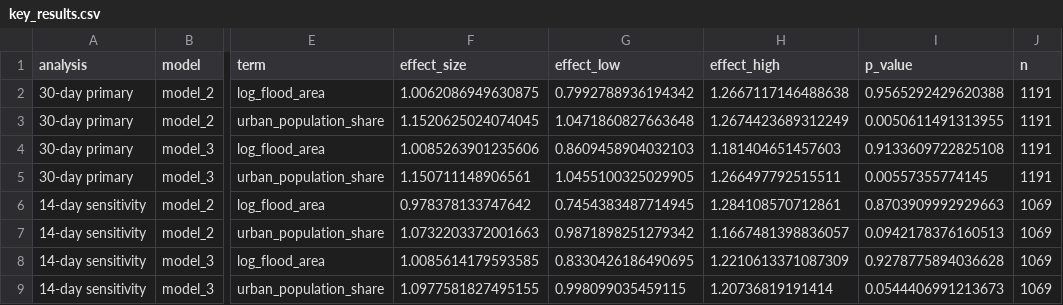
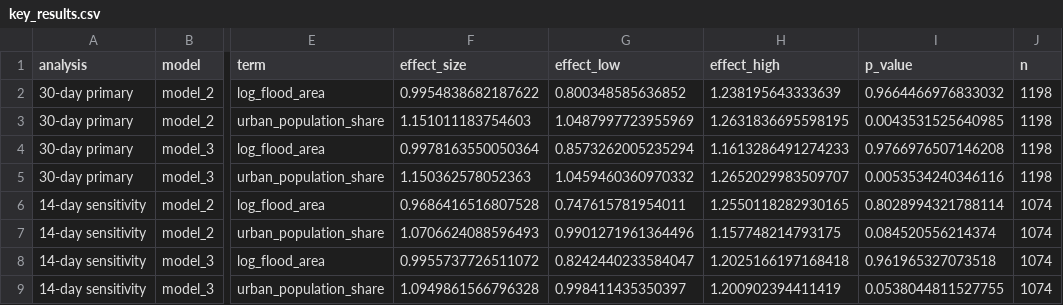
Before and after one commit to rokpolar/CVND, a CSV file: outputs/primary_30d/key_results.csv, drawn as a sheet; only a part is shown, gaps mark what is left out; the diff names each change by its address in the sheet, - before the commit and + after, or states it on an @@ line.

Commit message:
chore: refresh Track A primary and sensitivity results

```diff
--- a/outputs/primary_30d/key_results.csv
+++ b/outputs/primary_30d/key_results.csv
-F2 (effect_size): 1.0062086949630875
+F2 (effect_size): 0.9954838682187622
-G2 (effect_low): 0.7992788936194342
+G2 (effect_low): 0.800348585636852
-H2 (effect_high): 1.2667117146488638
+H2 (effect_high): 1.238195643333639
-I2 (p_value): 0.9565292429620388
+I2 (p_value): 0.9664466976833032
-J2:J5 (n): 1191
+J2:J5 (n): 1198
-F3 (effect_size): 1.1520625024074045
+F3 (effect_size): 1.151011183754603
-G3 (effect_low): 1.0471860827663648
+G3 (effect_low): 1.0487997723955969
-H3 (effect_high): 1.2674423689312249
+H3 (effect_high): 1.2631836695598195
-I3 (p_value): 0.0050611491313955
+I3 (p_value): 0.0043531525640985
-F4 (effect_size): 1.0085263901235606
+F4 (effect_size): 0.9978163550050364
-G4 (effect_low): 0.8609458904032103
+G4 (effect_low): 0.8573262005235294
-H4 (effect_high): 1.181404651457603
+H4 (effect_high): 1.1613286491274233
-I4 (p_value): 0.9133609722825108
+I4 (p_value): 0.9766976507146208
-F5 (effect_size): 1.150711148906561
+F5 (effect_size): 1.150362578052363
-G5 (effect_low): 1.0455100325029905
+G5 (effect_low): 1.0459460360970332
-H5 (effect_high): 1.266497792515511
+H5 (effect_high): 1.2652029983509707
-I5 (p_value): 0.00557355774145
+I5 (p_value): 0.0053534240346116
-F6 (effect_size): 0.978378133747642
+F6 (effect_size): 0.9686416516807528
-G6 (effect_low): 0.7454383487714945
+G6 (effect_low): 0.747615781954011
-H6 (effect_high): 1.284108570712861
+H6 (effect_high): 1.2550118282930165
-I6 (p_value): 0.8703909992929663
+I6 (p_value): 0.8028994321788114
-J6:J9 (n): 1069
+J6:J9 (n): 1074
-F7 (effect_size): 1.0732203372001663
+F7 (effect_size): 1.0706624088596493
-G7 (effect_low): 0.9871898251279342
+G7 (effect_low): 0.9901271961364496
-H7 (effect_high): 1.1667481398836057
+H7 (effect_high): 1.157748214793175
-I7 (p_value): 0.0942178376160513
+I7 (p_value): 0.084520556214374
-F8 (effect_size): 1.0085614179593585
+F8 (effect_size): 0.9955737726511072
-G8 (effect_low): 0.8330426186490695
+G8 (effect_low): 0.8242440233584047
-H8 (effect_high): 1.2210613371087309
+H8 (effect_high): 1.2025166197168418
-I8 (p_value): 0.9278775894036628
+I8 (p_value): 0.961965327073518
-F9 (effect_size): 1.0977581827495155
+F9 (effect_size): 1.0949861566796328
-G9 (effect_low): 0.998099035459115
+G9 (effect_low): 0.998411435350397
-H9 (effect_high): 1.20736819191414
+H9 (effect_high): 1.200902394411419
-I9 (p_value): 0.0544406991213673
+I9 (p_value): 0.0538044811527755
```
Also changed, not shown: 43 other files.
